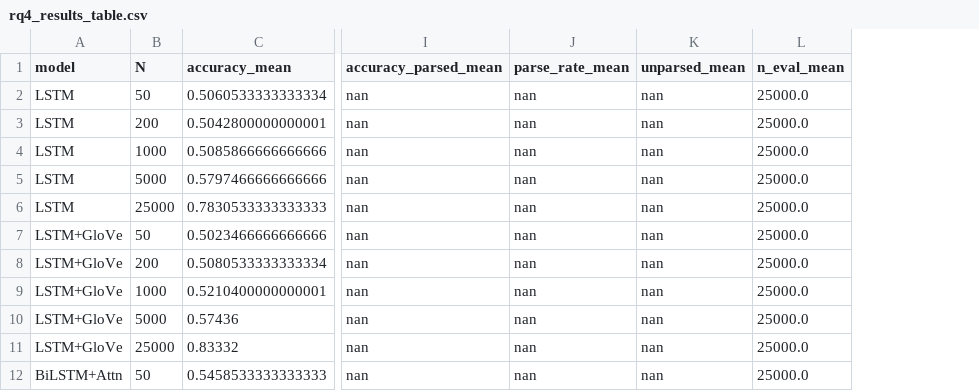
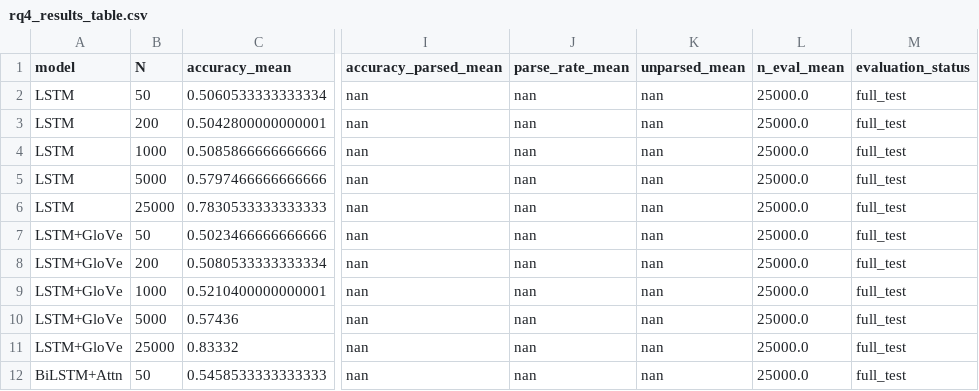
Before and after one commit to Nils-Wagnr/DeepLearning, a CSV file: RQ4 (Woche 8)/rq4_outputs/rq4_results_table.csv, drawn as a sheet; only a part is shown, gaps mark what is left out; the diff names each change by its address in the sheet, - before the commit and + after, or states it on an @@ line.

Commit message:
Add RQ4 report draft, experiment details, and output summaries
- Introduced a new report draft titled "From Scratch to Pretrained: When Does Pretraining Pay Off?" detailing the comparison of sentiment-classification approaches on IMDB.
- Updated experiment details to reflect completed tasks, including accuracy and macro-F1 metrics for various models.
- Created a completion checklist for RQ4 to track implemented features and required reruns for final values.
- Added error analysis summary with exported examples and categories.
- Generated gap tables and results tables in CSV and Markdown formats, including evaluation statuses for prompting rows.

```diff
--- a/RQ4 (Woche 8)/rq4_outputs/rq4_results_table.csv
+++ b/RQ4 (Woche 8)/rq4_outputs/rq4_results_table.csv
+column M (evaluation_status), rows 2-12: all full_test
```
Also changed, not shown: 8 other files.
